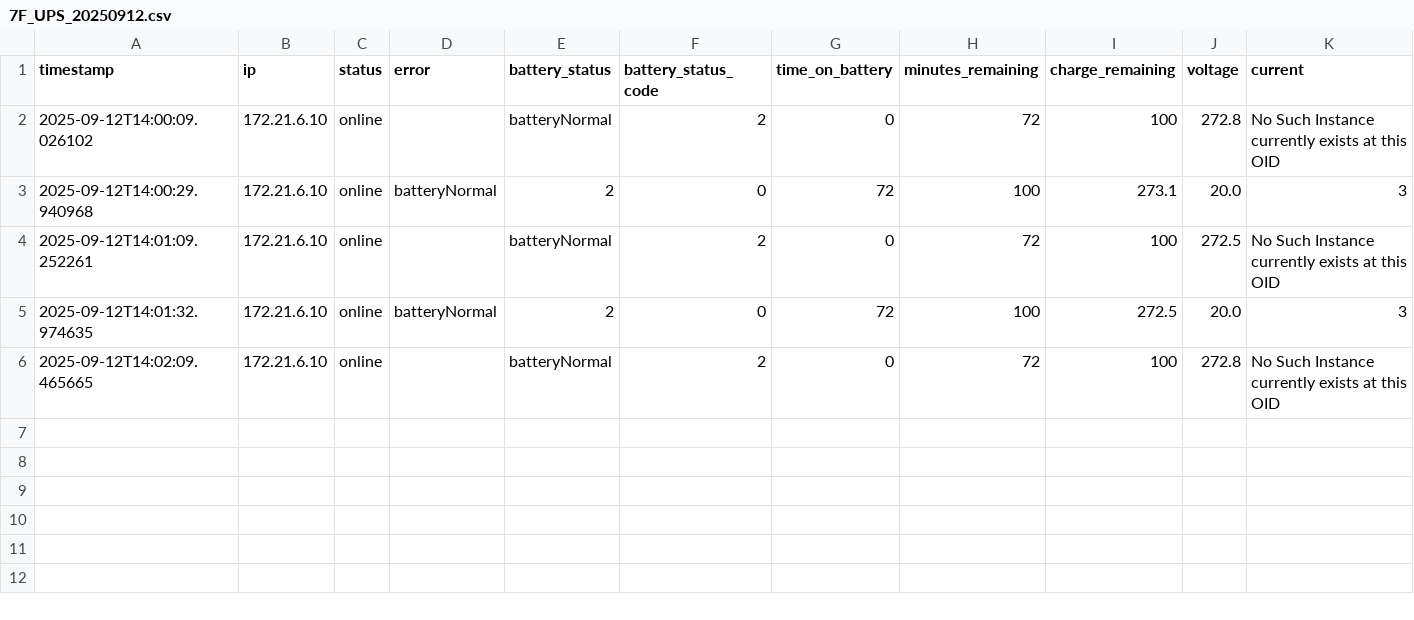
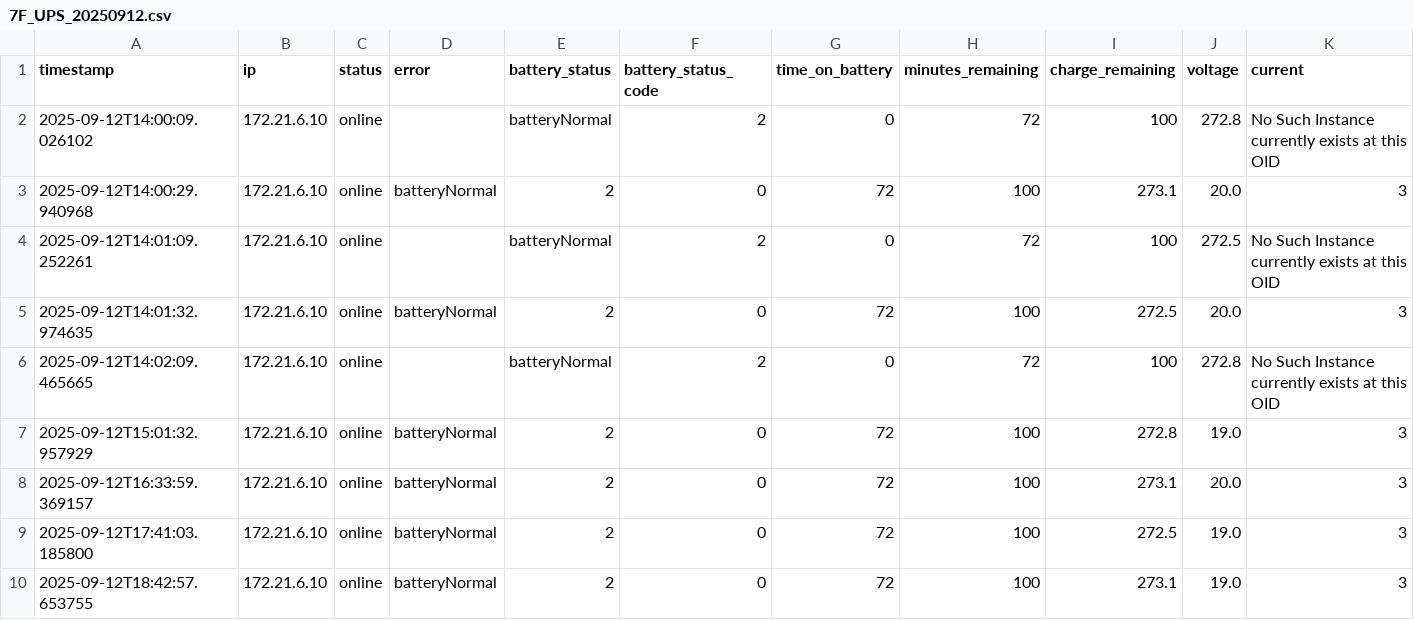
Before and after one commit to VSitdev407/02_ups_snmp, a CSV file: logs/7F_UPS_20250912.csv, drawn as a sheet; only a part is shown; rows hold the shown columns only; the diff names each change by its address in the sheet, - before the commit and + after, or states it on an @@ line.

```diff
--- a/logs/7F_UPS_20250912.csv
+++ b/logs/7F_UPS_20250912.csv
+row 7: 2025-09-12T15:01:32.957929 | 172.21.6.10 | online | batteryNormal | 2 | 0 | 72 | 100 | 272.8 | 19.0 | 3
+row 8: 2025-09-12T16:33:59.369157 | 172.21.6.10 | online | batteryNormal | 2 | 0 | 72 | 100 | 273.1 | 20.0 | 3
+row 9: 2025-09-12T17:41:03.185800 | 172.21.6.10 | online | batteryNormal | 2 | 0 | 72 | 100 | 272.5 | 19.0 | 3
+row 10: 2025-09-12T18:42:57.653755 | 172.21.6.10 | online | batteryNormal | 2 | 0 | 72 | 100 | 273.1 | 19.0 | 3
```
Also changed, not shown: logs/10F_UPS_20250912.csv, logs/3F_UPS_20250912.csv, 8 other files.
